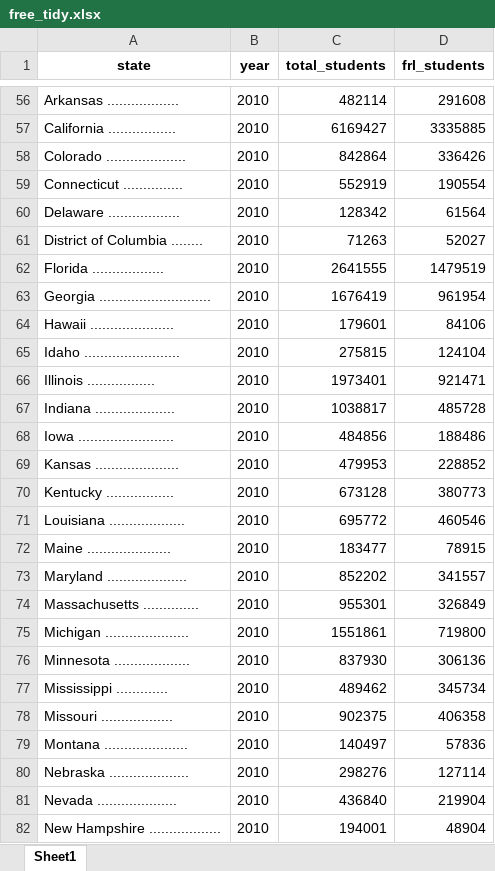
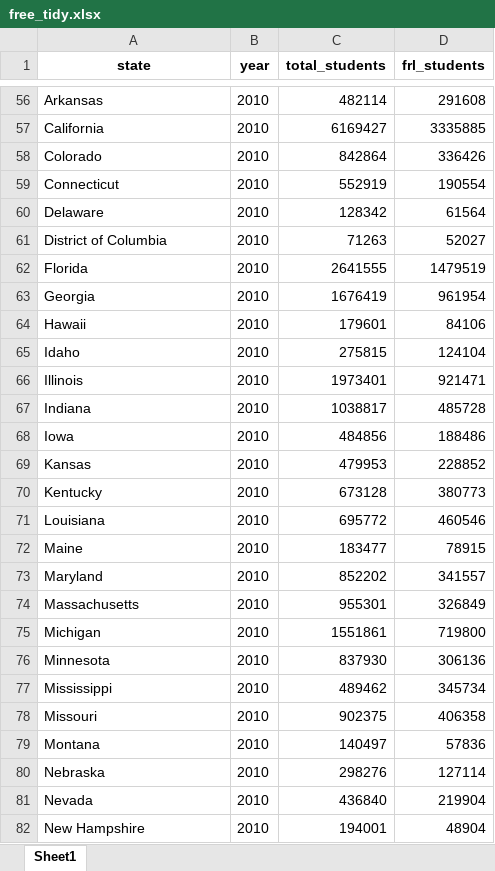
Before and after one commit to wdoyle42/hoddatasci, an Excel workbook: lessons/free_tidy.xlsx, sheet Sheet1, drawn as a sheet; only a part is shown, gaps mark what is left out; values as stored, in another font and other column widths than the file's, no borders; the diff covers the shown part only; the diff names each change by its address in the sheet, - before the commit and + after, or states it on an @@ line.

```diff
--- a/lessons/free_tidy.xlsx (sheet Sheet1)
+++ b/lessons/free_tidy.xlsx (sheet Sheet1)
-A56 (state): Arkansas ..................
+A56 (state): Arkansas
-A57 (state): California .................
+A57 (state): California
-A58 (state): Colorado ....................
+A58 (state): Colorado
-A59 (state): Connecticut ...............
+A59 (state): Connecticut
-A60 (state): Delaware ..................
+A60 (state): Delaware
-A61 (state): District of Columbia ........
+A61 (state): District of Columbia
-A62 (state): Florida ..................
+A62 (state): Florida
-A63 (state): Georgia ............................
+A63 (state): Georgia
-A64 (state): Hawaii .....................
+A64 (state): Hawaii
-A65 (state): Idaho ........................
+A65 (state): Idaho
-A66 (state): Illinois .................
+A66 (state): Illinois
-A67 (state): Indiana ....................
+A67 (state): Indiana
-A68 (state): Iowa ........................
+A68 (state): Iowa
-A69 (state): Kansas .....................
+A69 (state): Kansas
-A70 (state): Kentucky .................
+A70 (state): Kentucky
-A71 (state): Louisiana ...................
+A71 (state): Louisiana
-A72 (state): Maine .....................
+A72 (state): Maine
-A73 (state): Maryland ....................
+A73 (state): Maryland
-A74 (state): Massachusetts ..............
+A74 (state): Massachusetts
-A75 (state): Michigan .....................
+A75 (state): Michigan
-A76 (state): Minnesota ...................
+A76 (state): Minnesota
-A77 (state): Mississippi .............
+A77 (state): Mississippi
-A78 (state): Missouri ..................
+A78 (state): Missouri
-A79 (state): Montana .....................
+A79 (state): Montana
-A80 (state): Nebraska ....................
+A80 (state): Nebraska
-A81 (state): Nevada ....................
+A81 (state): Nevada
-A82 (state): New Hampshire ..................
+A82 (state): New Hampshire
```
Also changed, not shown: 177 edited cells elsewhere in this sheet, 7 other files.
